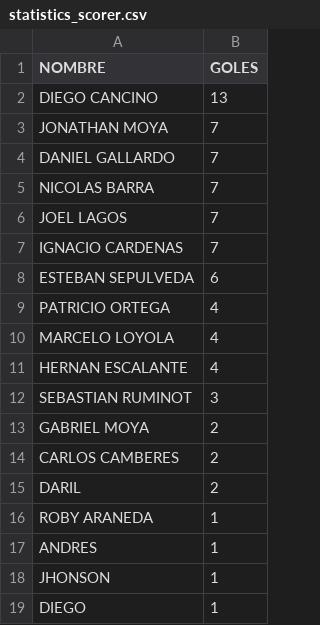
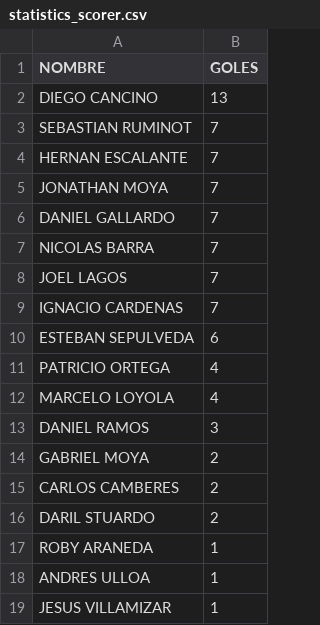
Before and after one commit to hescalag-web/barbarosfc, a CSV file: docs/statistics_scorer.csv, drawn as a sheet.

```diff
--- a/docs/statistics_scorer.csv
+++ b/docs/statistics_scorer.csv
@@ -2,2 +2,4 @@
 DIEGO CANCINO,13
+SEBASTIAN RUMINOT,7
+HERNAN ESCALANTE,7
 JONATHAN MOYA,7
@@ -10,10 +12,8 @@ PATRICIO ORTEGA,4
 MARCELO LOYOLA,4
-HERNAN ESCALANTE,4
-SEBASTIAN RUMINOT,3
+DANIEL RAMOS,3
 GABRIEL MOYA,2
 CARLOS CAMBERES,2
-DARIL,2
+DARIL STUARDO,2
 ROBY ARANEDA,1
-ANDRES,1
-JHONSON,1
-DIEGO,1
+ANDRES ULLOA,1
+JESUS VILLAMIZAR,1
```
Also changed, not shown: docs/statistics.csv, 6 other files.
